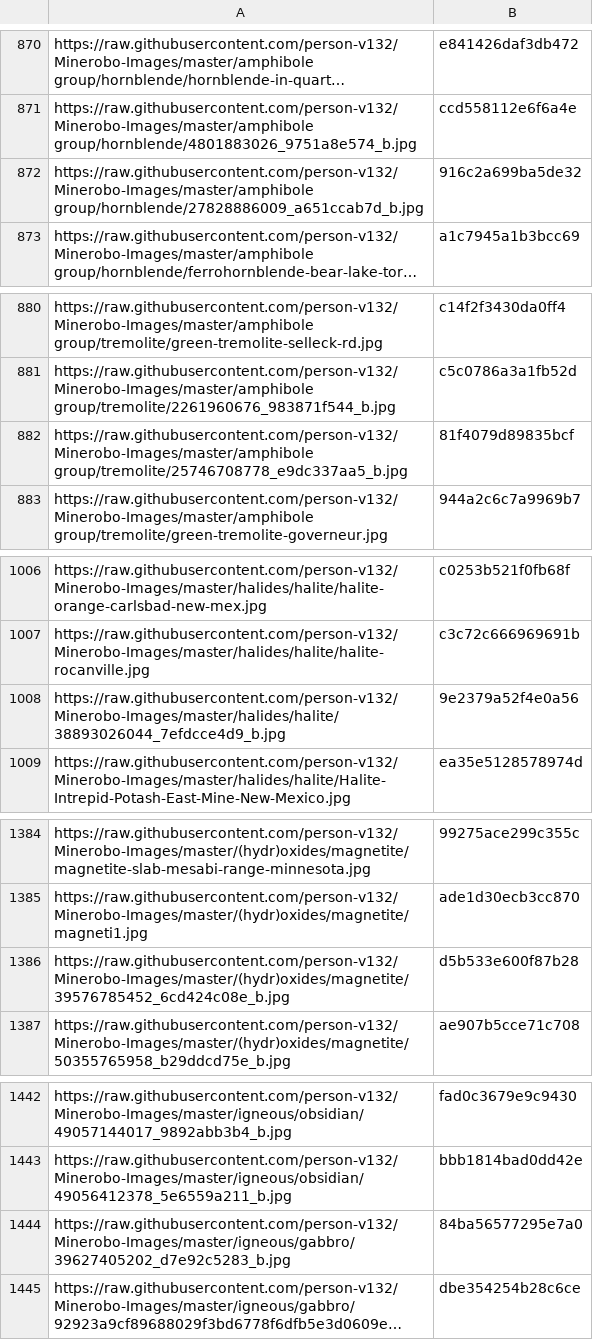
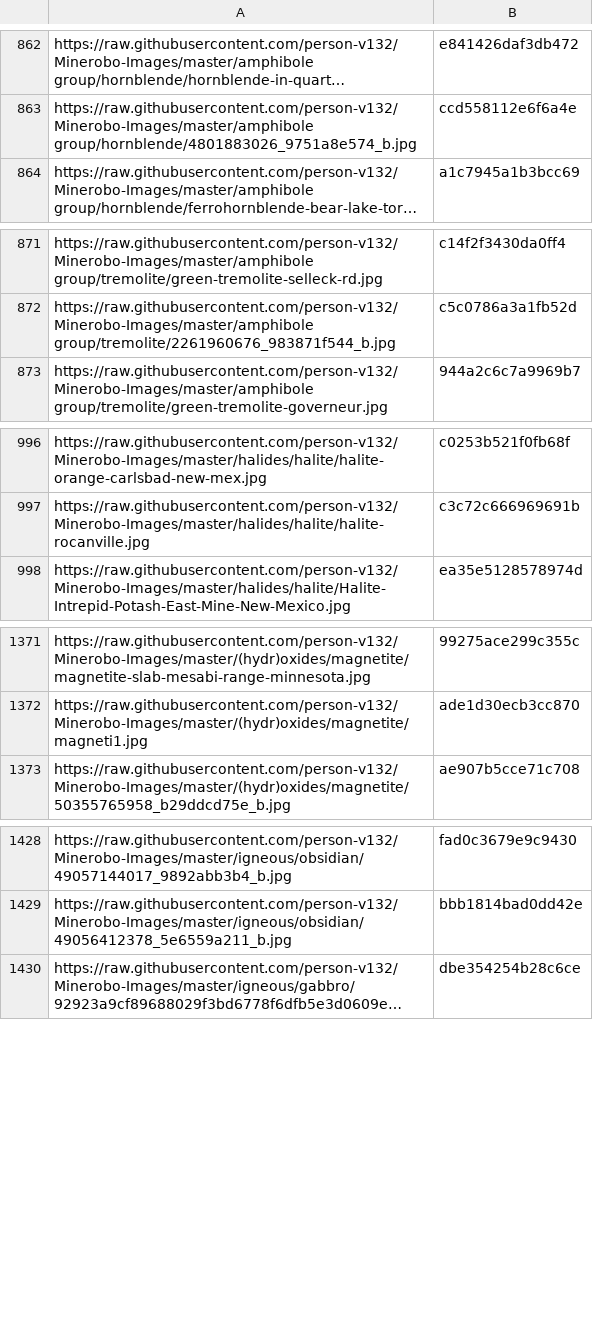
Before and after one commit to person-v132/Minerobo-Images, a CSV file: hashes.csv, drawn as a sheet; only a part is shown, gaps mark what is left out; long unchanged cells end in …; the diff covers the shown part only; the diff names each change by its address in the sheet, - before the commit and + after, or states it on an @@ line.

```diff
--- a/hashes.csv
+++ b/hashes.csv
-row 872: https://raw.githubusercontent.com/person-v132/Minerobo-Images/master/amphibole group/hornblende/27828886009_a651ccab7d_b.jpg | 916c2a699ba5de32
-row 882: https://raw.githubusercontent.com/person-v132/Minerobo-Images/master/amphibole group/tremolite/25746708778_e9dc337aa5_b.jpg | 81f4079d89835bcf
-row 1008: https://raw.githubusercontent.com/person-v132/Minerobo-Images/master/halides/halite/38893026044_7efdcce4d9_b.jpg | 9e2379a52f4e0a56
-row 1386: https://raw.githubusercontent.com/person-v132/Minerobo-Images/master/(hydr)oxides/magnetite/39576785452_6cd424c08e_b.jpg | d5b533e600f87b28
-row 1444: https://raw.githubusercontent.com/person-v132/Minerobo-Images/master/igneous/gabbro/39627405202_d7e92c5283_b.jpg | 84ba56577295e7a0
```
Also changed, not shown: 14 removed rows elsewhere in this file.
